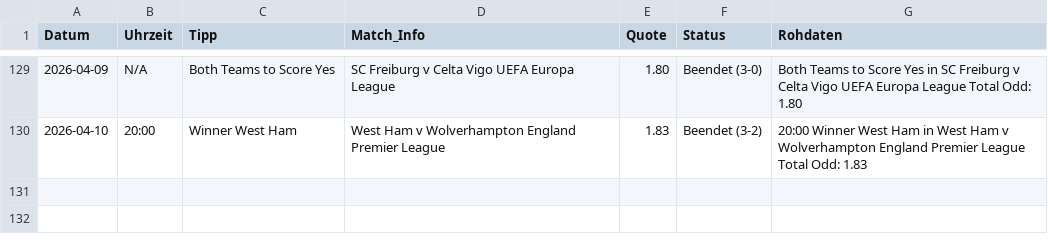
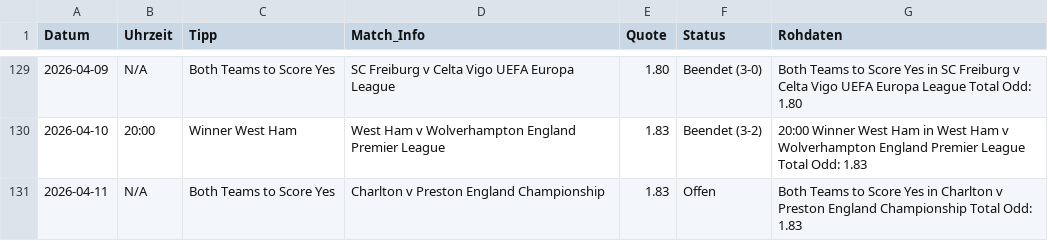
Before and after one commit to tim919646-lab/Scrap, a CSV file: meine_datenbank.csv, drawn as a sheet; only a part is shown, gaps mark what is left out.

Commit message:
Update: Sat Apr 11 08:39:06 UTC 2026

```diff
--- a/meine_datenbank.csv
+++ b/meine_datenbank.csv
@@ -130 +130,2 @@ Datum,Uhrzeit,Tipp,Match_Info,Quote,Status,Rohdaten
 2026-04-10,20:00,Winner West Ham,West Ham v Wolverhampton England Premier League,1.83,Beendet (3-2),20:00 Winner West Ham in West Ham v Wolverhampton England Premier League Total Odd: 1.83
+2026-04-11,N/A,Both Teams to Score Yes,Charlton v Preston England Championship,1.83,Offen,Both Teams to Score Yes in Charlton v Preston England Championship Total Odd: 1.83
```
